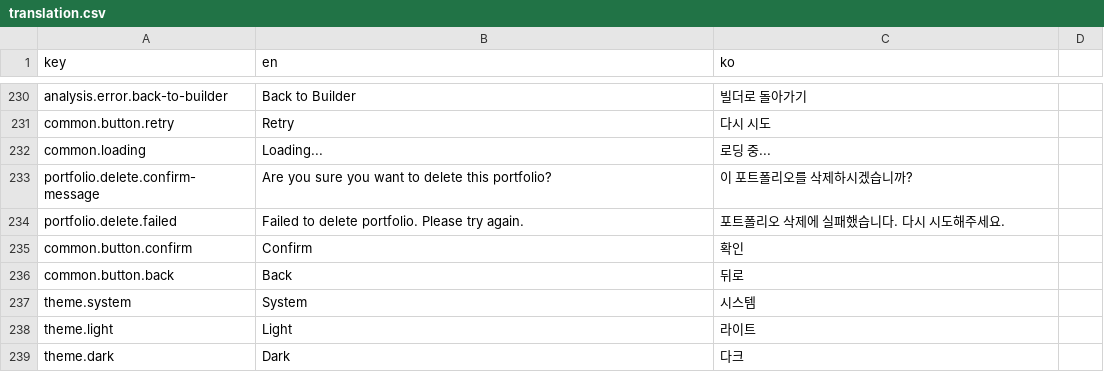
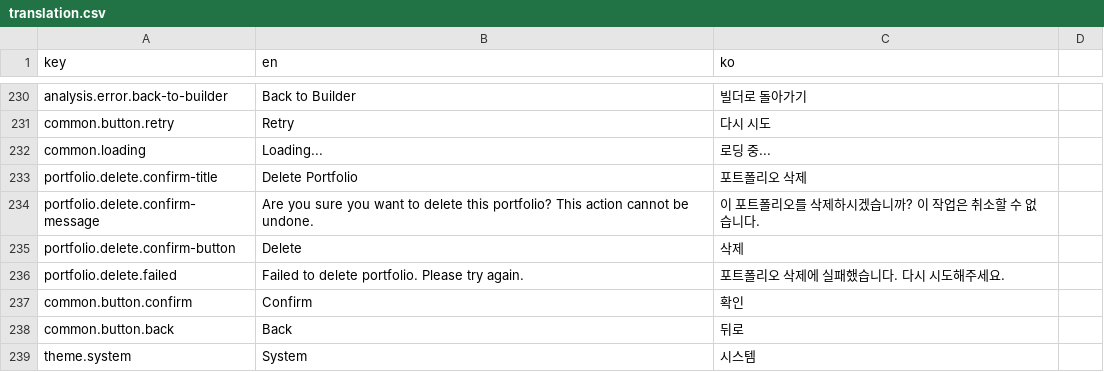
Before and after one commit to jdy8739/glassbox, a CSV file: translation/translation.csv, drawn as a sheet; only a part is shown, gaps mark what is left out; the shorter side is filled out with more unchanged rows.

```diff
--- a/translation/translation.csv
+++ b/translation/translation.csv
@@ -232,3 +232,5 @@ common.button.retry,Retry,다시 시도
 common.loading,Loading...,로딩 중...
-portfolio.delete.confirm-message,Are you sure you want to delete this portfolio?,이 포트폴리오를 삭제하시겠습니까?
+portfolio.delete.confirm-title,Delete Portfolio,포트폴리오 삭제
+portfolio.delete.confirm-message,"Are you sure you want to delete this portfolio? This action cannot be undone.","이 포트폴리오를 삭제하시겠습니까? 이 작업은 취소할 수 없습니다."
+portfolio.delete.confirm-button,Delete,삭제
 portfolio.delete.failed,Failed to delete portfolio. Please try again.,포트폴리오 삭제에 실패했습니다. 다시 시도해주세요.
```
